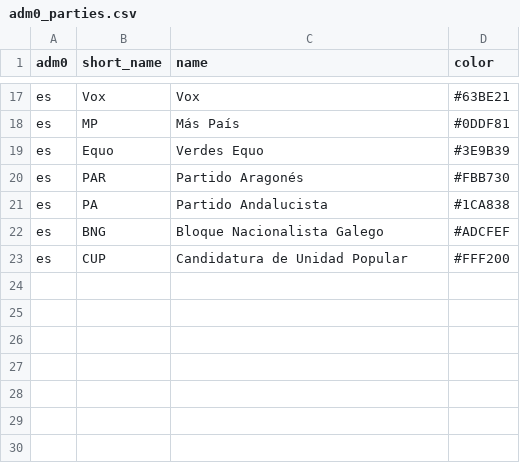
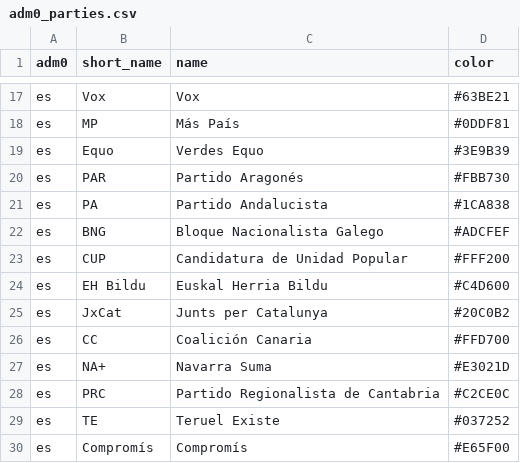
Before and after one commit to datairahub/politicsdb-api, a CSV file: data_input/parties/adm0_parties.csv, drawn as a sheet; only a part is shown, gaps mark what is left out; the diff names each change by its address in the sheet, - before the commit and + after, or states it on an @@ line.

Commit message:
feat(parties): redo parties models --wip

```diff
--- a/data_input/parties/adm0_parties.csv
+++ b/data_input/parties/adm0_parties.csv
+row 24: es | EH Bildu | Euskal Herria Bildu | #C4D600
+row 25: es | JxCat | Junts per Catalunya | #20C0B2
+row 26: es | CC | Coalición Canaria | #FFD700
+row 27: es | NA+ | Navarra Suma | #E3021D
+row 28: es | PRC | Partido Regionalista de Cantabria | #C2CE0C
+row 29: es | TE | Teruel Existe | #037252
+row 30: es | Compromís | Compromís | #E65F00
```
Also changed, not shown: 11 other files.
